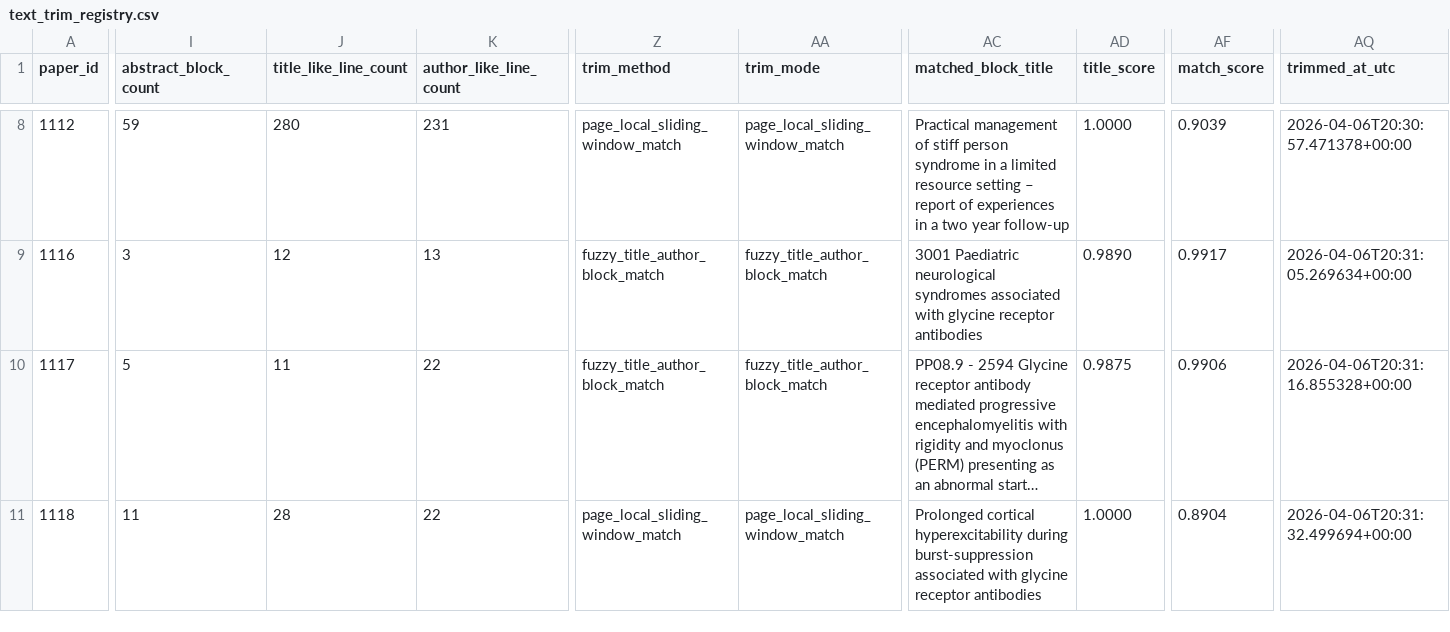
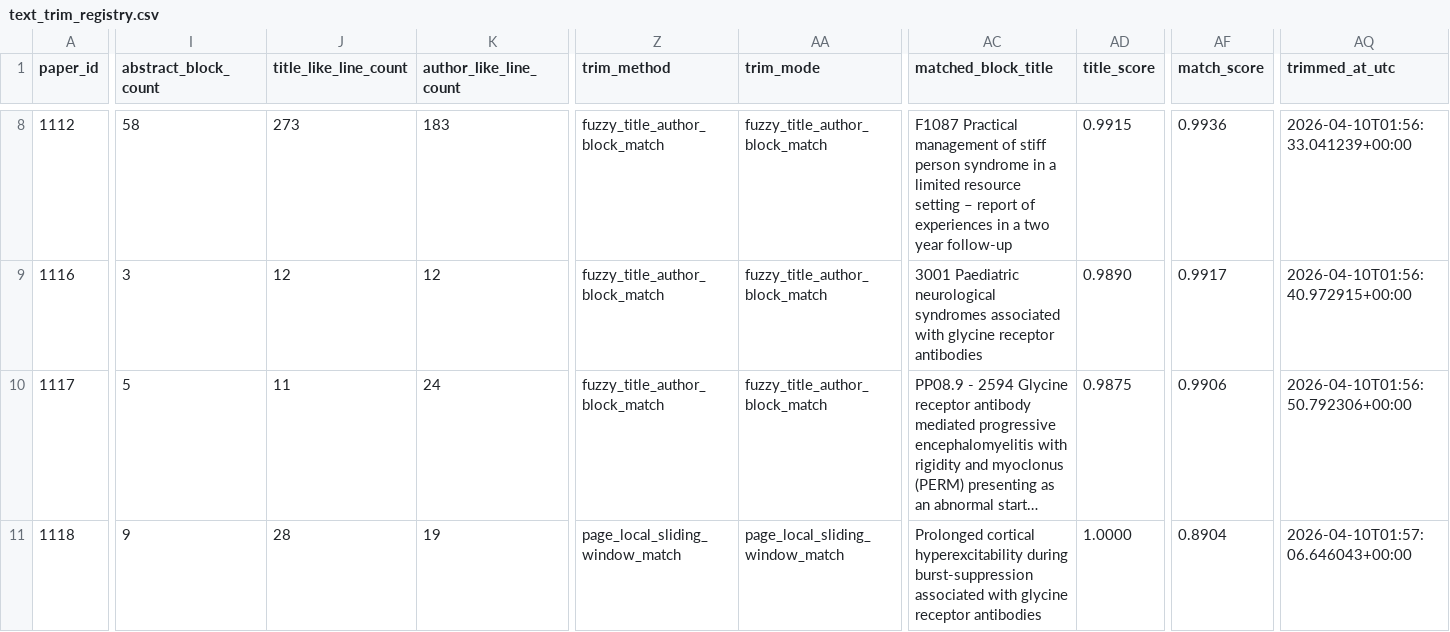
Before and after one commit to ManfrediC/sps-review, a CSV file: qa/trimming/reports/batch_001/text_trim_registry.csv, drawn as a sheet; only a part is shown, gaps mark what is left out; long unchanged cells end in …; the diff covers the shown part only; the diff names each change by its address in the sheet, - before the commit and + after, or states it on an @@ line.

```diff
--- a/qa/trimming/reports/batch_001/text_trim_registry.csv
+++ b/qa/trimming/reports/batch_001/text_trim_registry.csv
-I8 (abstract_block_count): 59
+I8 (abstract_block_count): 58
-J8 (title_like_line_count): 280
+J8 (title_like_line_count): 273
-K8 (author_like_line_count): 231
+K8 (author_like_line_count): 183
-Z8 (trim_method): page_local_sliding_window_match
+Z8 (trim_method): fuzzy_title_author_block_match
-AA8 (trim_mode): page_local_sliding_window_match
+AA8 (trim_mode): fuzzy_title_author_block_match
-AC8 (matched_block_title): Practical management…
+AC8 (matched_block_title): F1087 Practical management…
-AD8 (title_score): 1.0000
+AD8 (title_score): 0.9915
-AF8 (match_score): 0.9039
+AF8 (match_score): 0.9936
-AQ8 (trimmed_at_utc): 2026-04-06T20:30:57.471378+00:00
+AQ8 (trimmed_at_utc): 2026-04-10T01:56:33.041239+00:00
-K9 (author_like_line_count): 13
+K9 (author_like_line_count): 12
-AQ9 (trimmed_at_utc): 2026-04-06T20:31:05.269634+00:00
+AQ9 (trimmed_at_utc): 2026-04-10T01:56:40.972915+00:00
-K10 (author_like_line_count): 22
+K10 (author_like_line_count): 24
-AQ10 (trimmed_at_utc): 2026-04-06T20:31:16.855328+00:00
+AQ10 (trimmed_at_utc): 2026-04-10T01:56:50.792306+00:00
-I11 (abstract_block_count): 11
+I11 (abstract_block_count): 9
-K11 (author_like_line_count): 22
+K11 (author_like_line_count): 19
-AQ11 (trimmed_at_utc): 2026-04-06T20:31:32.499694+00:00
+AQ11 (trimmed_at_utc): 2026-04-10T01:57:06.646043+00:00
```
Also changed, not shown: 24 edited cells elsewhere in this file, data/references/text_trim_registry.csv, qa/trimming/reports/batch_001/proceedings_text_qc_registry.csv, 33 other files.
